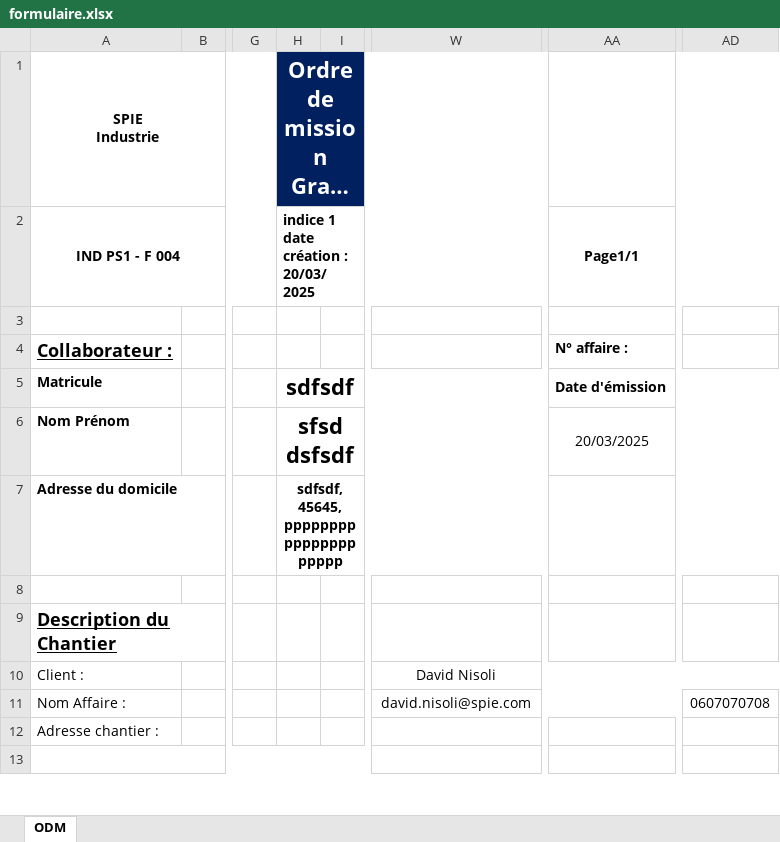
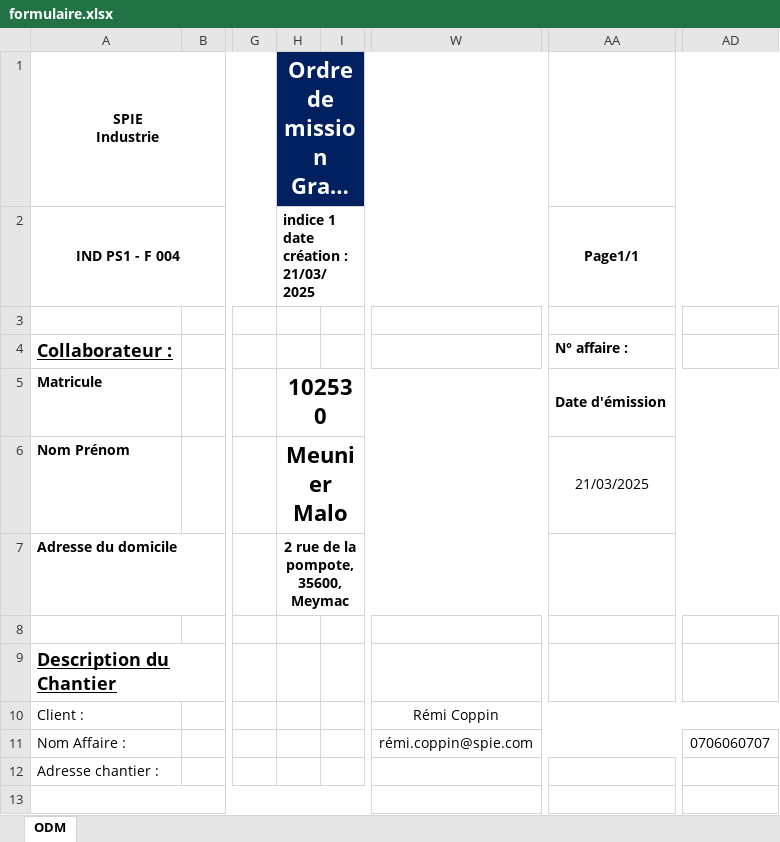
Before and after one commit to Alexislepetit/CDA2, an Excel workbook: WEB_FLASK/app/formulaire.xlsx, sheet ODM, drawn as a sheet; only a part is shown, gaps mark what is left out; long unchanged cells end in …; values as stored, in another font and other column widths than the file's, no borders; charts and pictures not drawn; the diff covers the shown part only; the diff names each change by its address in the sheet, - before the commit and + after, or states it on an @@ line.

```diff
--- a/WEB_FLASK/app/formulaire.xlsx (sheet ODM)
+++ b/WEB_FLASK/app/formulaire.xlsx (sheet ODM)
-H2: indice 1 date création : 20/03/2025
+H2: indice 1 date création : 21/03/2025
-H5: sdfsdf
+H5: 102530
-H6: sfsd dsfsdf
+H6: Meunier Malo
-AA6: 20/03/2025
+AA6: 21/03/2025
-H7: sdfsdf, 45645, ppppppppppppppppppppp
+H7: 2 rue de la pompote, 35600, Meymac
-W10: David Nisoli
+W10: Rémi Coppin
-W11: david.nisoli@spie.com
+W11: rémi.coppin@spie.com
-AD11: 0607070708
+AD11: 0706060707
```
Also changed, not shown: 7 edited cells elsewhere in this sheet, charts or pictures, 31 other files.
